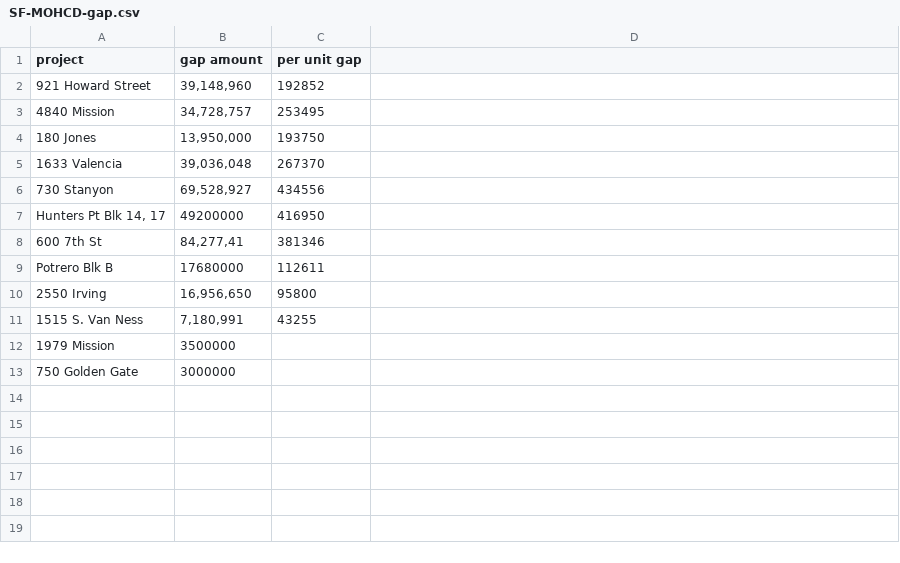
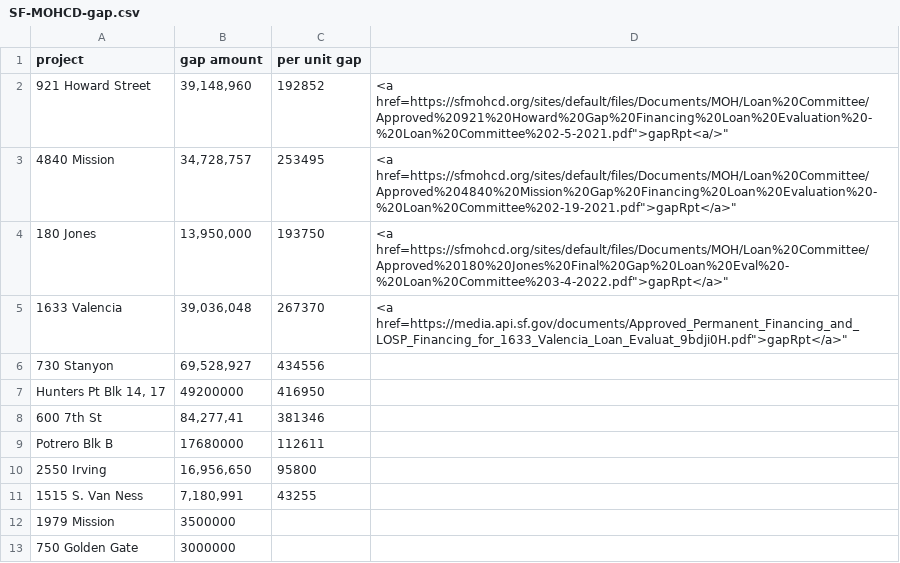
Before and after one commit to rowntreerob/reports, a CSV file: SF-MOHCD-gap.csv, drawn as a sheet; the diff names each change by its address in the sheet, - before the commit and + after, or states it on an @@ line.

Commit message:
Update SF-MOHCD-gap.csv
csv test out embeded links to hosted pdf's

```diff
--- a/SF-MOHCD-gap.csv
+++ b/SF-MOHCD-gap.csv
-D2: (empty)
+D2: <a href=https://sfmohcd.org/sites/default/files/Documents/MOH/Loan%20Committee/Approved%20921%20Howard%20Gap%20Financing%20Loan%20Evaluation%20-%20Loan%20Committee%202-5-2021.pdf">gapRpt<a/>"
-D3: (empty)
+D3: <a href=https://sfmohcd.org/sites/default/files/Documents/MOH/Loan%20Committee/Approved%204840%20Mission%20Gap%20Financing%20Loan%20Evaluation%20-%20Loan%20Committee%202-19-2021.pdf">gapRpt</a>"
-D4: (empty)
+D4: <a href=https://sfmohcd.org/sites/default/files/Documents/MOH/Loan%20Committee/Approved%20180%20Jones%20Final%20Gap%20Loan%20Eval%20-%20Loan%20Committee%203-4-2022.pdf">gapRpt</a>"
-D5: (empty)
+D5: <a href=https://media.api.sf.gov/documents/Approved_Permanent_Financing_and_LOSP_Financing_for_1633_Valencia_Loan_Evaluat_9bdji0H.pdf">gapRpt</a>"
```
